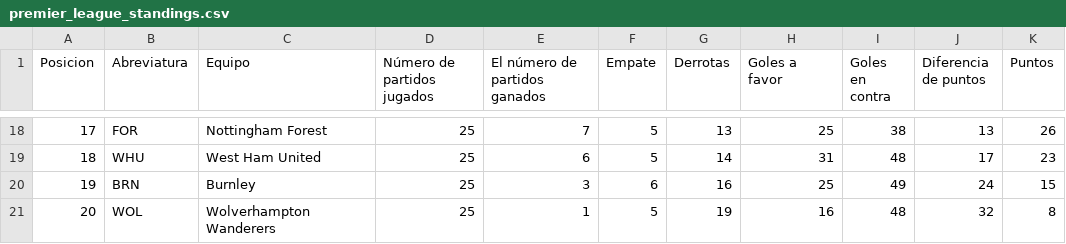
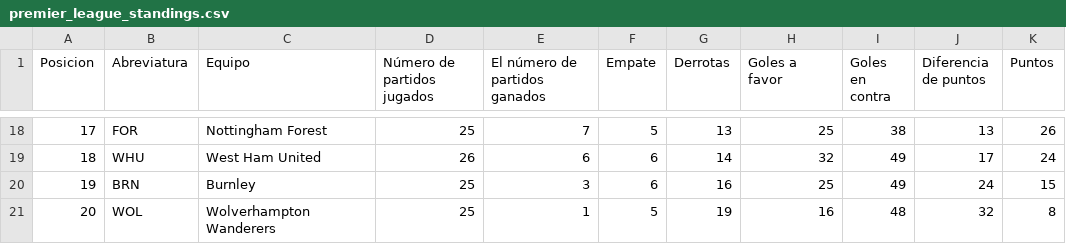
Before and after one commit to AndresPlazas19931504/scrapper-deportes-devops, a CSV file: data/premier_league_standings.csv, drawn as a sheet; only a part is shown, gaps mark what is left out; the diff covers the shown part only.

```diff
--- a/data/premier_league_standings.csv
+++ b/data/premier_league_standings.csv
@@ -18,3 +18,3 @@ Posicion,Abreviatura,Equipo,Número de partidos jugados,El número de partidos g
 17,FOR,Nottingham Forest,25,7,5,13,25,38,13,26
-18,WHU,West Ham United,25,6,5,14,31,48,17,23
+18,WHU,West Ham United,26,6,6,14,32,49,17,24
 19,BRN,Burnley,25,3,6,16,25,49,24,15
```
Also changed, not shown: 61 edited cells elsewhere in this file.
